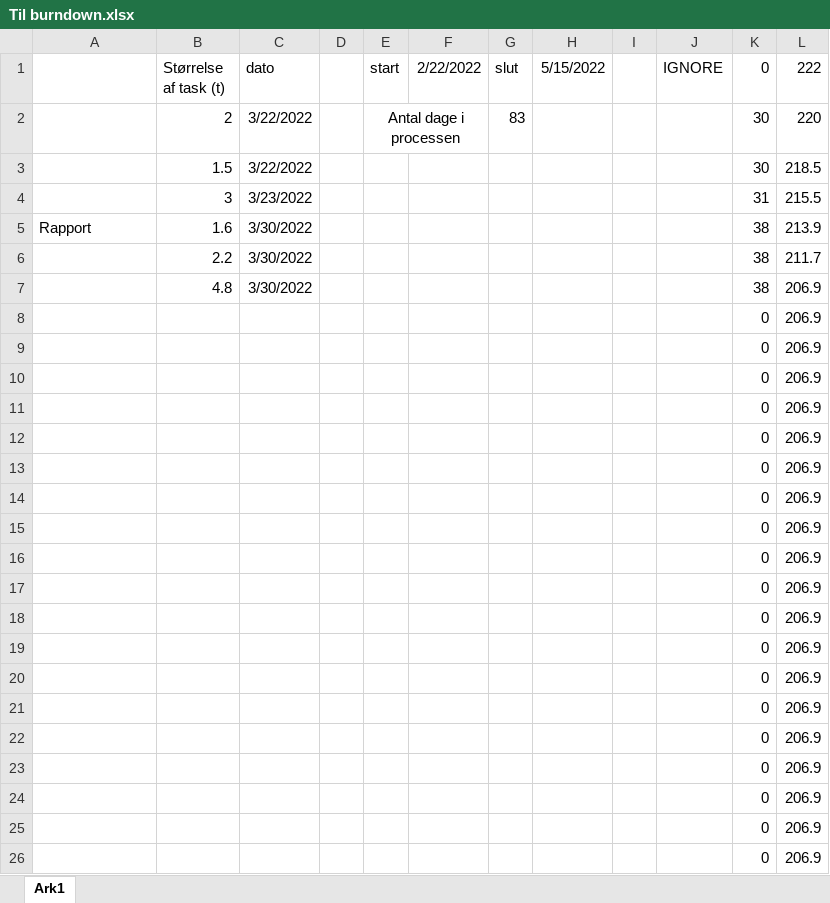
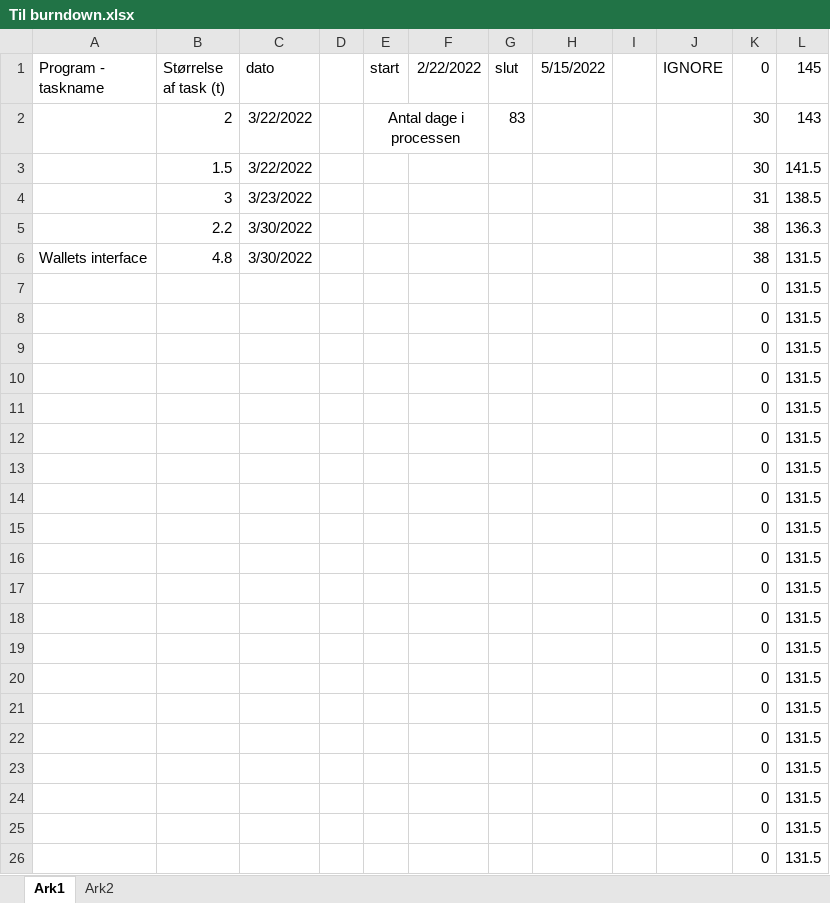
Before and after one commit to AJungersen/DDU-Eksamensprojekt, an Excel workbook: Til burndown.xlsx, sheet Ark1, drawn as a sheet; values as stored, in another font and other column widths than the file's, no borders; removed rows and columns are numbered as before the commit, all else as after; the diff names each change by its address in the sheet, - before the commit and + after, or states it on an @@ line.

```diff
--- a/Til burndown.xlsx (sheet Ark1)
+++ b/Til burndown.xlsx (sheet Ark1)
+sheet tab: Ark2
-A1: (empty)
+A1: Program - taskname
-L1: 222
+L1: 145
-L2 (145): 220
+L2 (145): 143
-L3 (145): 218.5
+L3 (145): 141.5
-L4 (145): 215.5
+L4 (145): 138.5
-row 5: Rapport | 1.6 | 3/30/2022 |  |  |  |  |  |  |  | 38 | 213.9
-L5 (145): 211.7
+L5 (145): 136.3
-A6 (Program - taskname): (empty)
+A6 (Program - taskname): Wallets interface
-L6:L25 (145): 206.9
+L6:L25 (145): 131.5
+row 26:  |  |  |  |  |  |  |  |  |  | 0 | 131.5
```
Also changed, not shown: formulas that keep their value.
